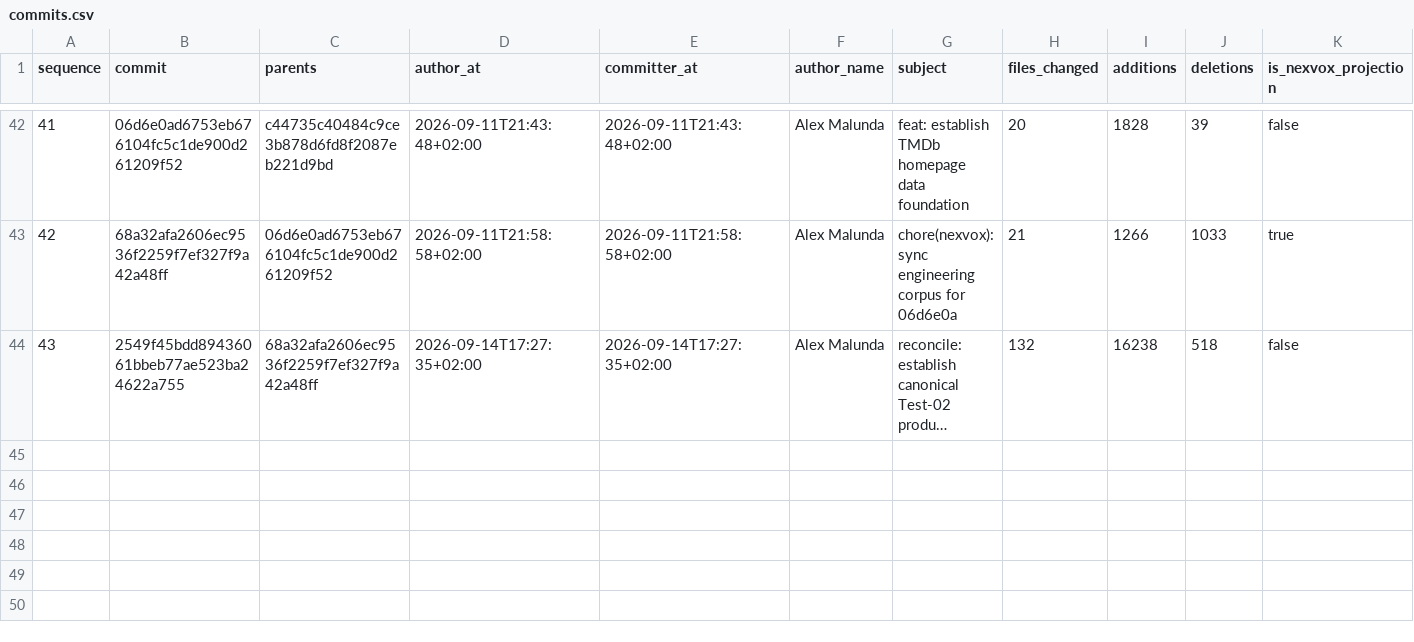
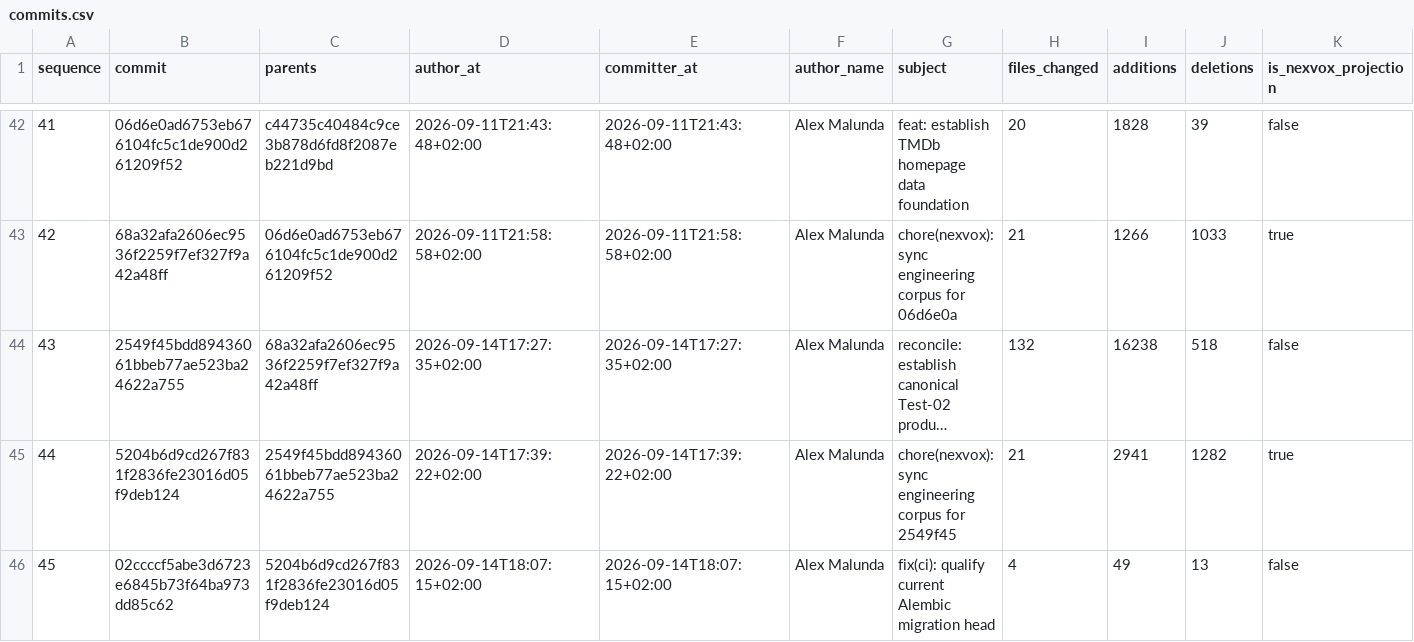
Before and after one commit to Asleki/cinewatch-tv, a CSV file: nexvox/engineering/datasets/commits.csv, drawn as a sheet; only a part is shown, gaps mark what is left out; long unchanged cells end in …; rows hold the shown columns only; the diff names each change by its address in the sheet, - before the commit and + after, or states it on an @@ line.

```diff
--- a/nexvox/engineering/datasets/commits.csv
+++ b/nexvox/engineering/datasets/commits.csv
+row 45: 44 | 5204b6d9cd267f831f2836fe23016d05f9deb124 | 2549f45bdd89436061bbeb77ae523ba24622a755 | 2026-09-14T17:39:22+02:00 | 2026-09-14T17:39:22+02:00 | Alex Malunda | chore(nexvox): sync engineering corpus for 2549f45 | 21 | 2941 | 1282 | true
+row 46: 45 | 02ccccf5abe3d6723e6845b73f64ba973dd85c62 | 5204b6d9cd267f831f2836fe23016d05f9deb124 | 2026-09-14T18:07:15+02:00 | 2026-09-14T18:07:15+02:00 | Alex Malunda | fix(ci): qualify current Alembic migration head | 4 | 49 | 13 | false
```
Also changed, not shown: nexvox/engineering/datasets/commit-changes.csv, nexvox/engineering/datasets/decisions.csv, 15 other files.
